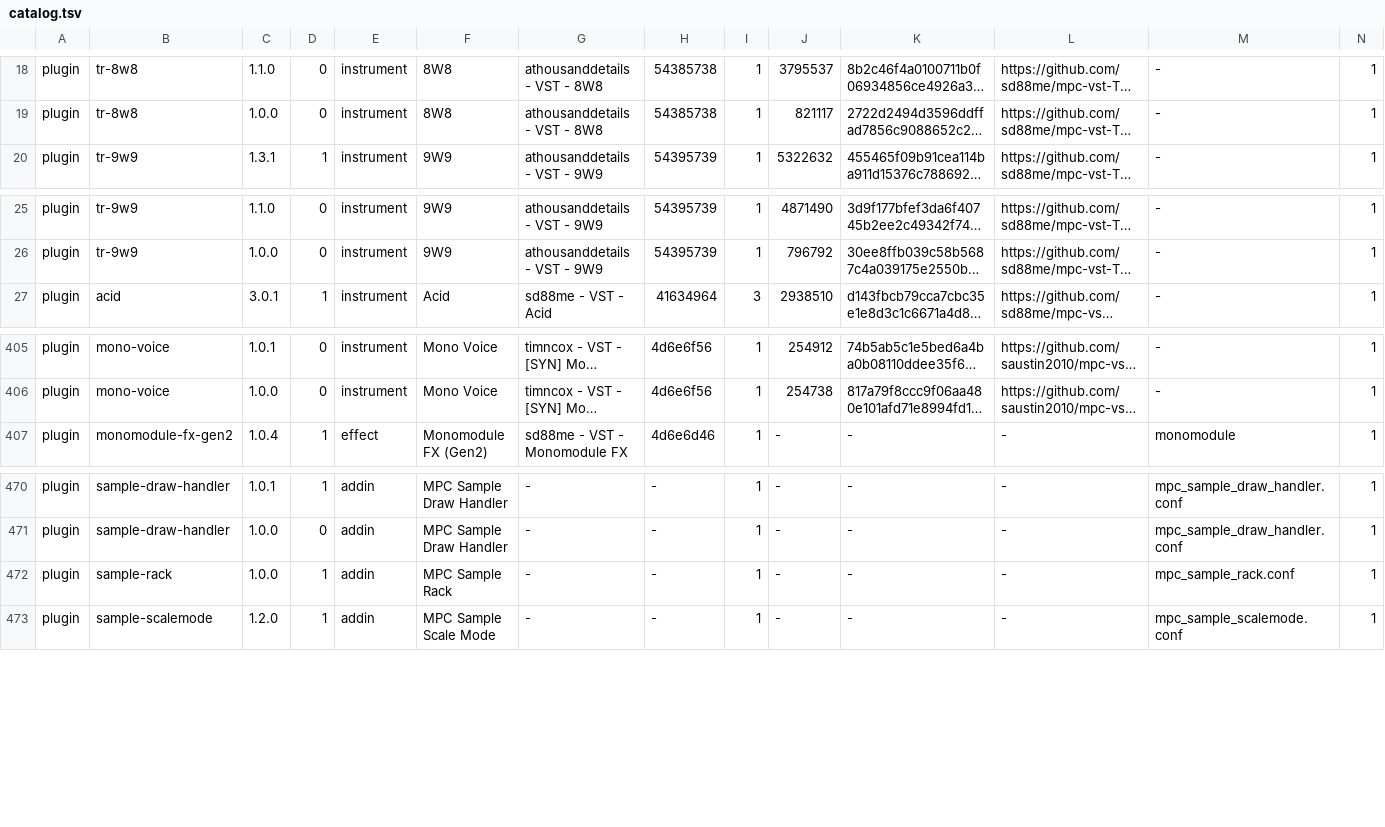
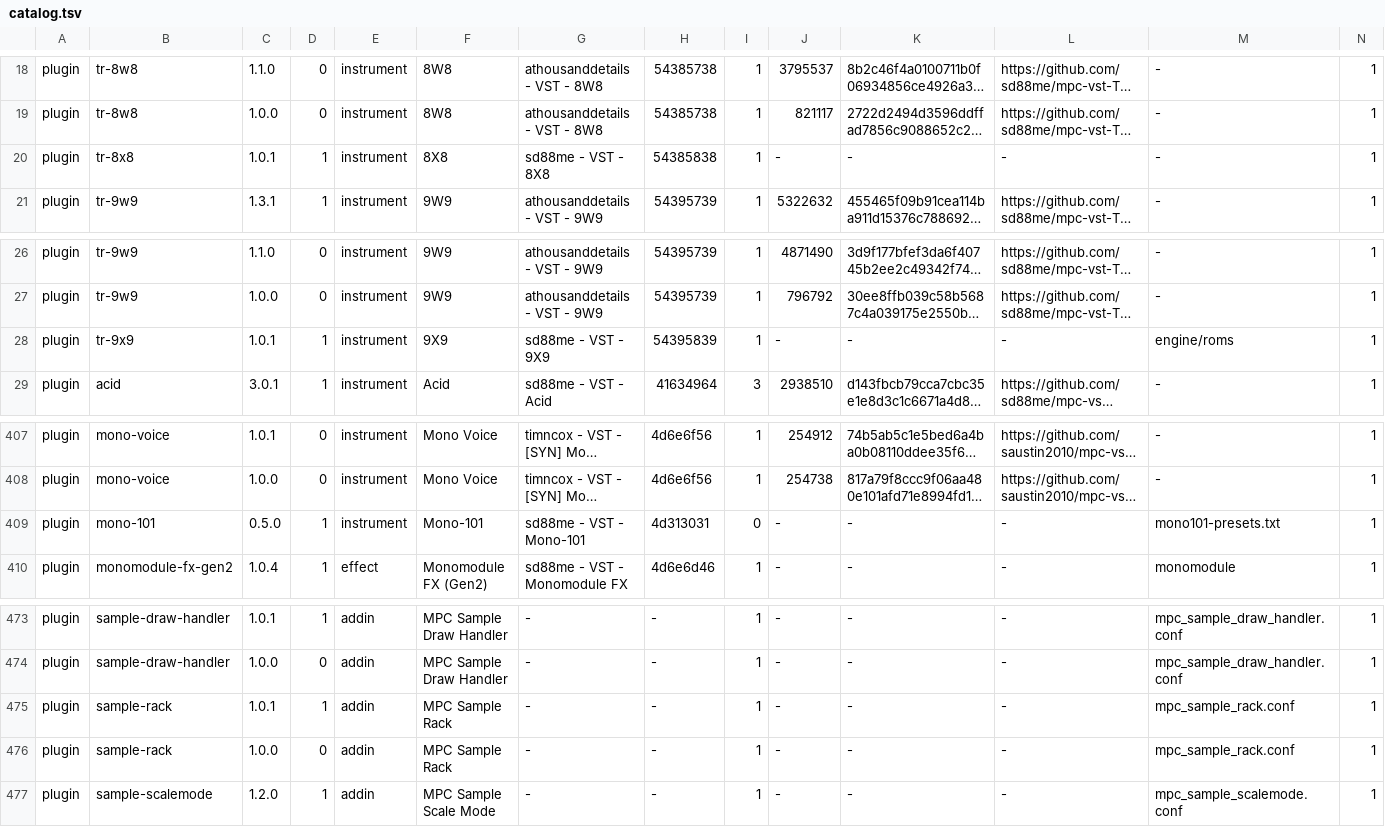
Before and after one commit to sd88me/sd88me.github.io, a TSV file: mpc-vst-plugins/catalog.tsv, drawn as a sheet; only a part is shown, gaps mark what is left out; long unchanged cells end in …; addresses are those after the commit; rows hold the shown columns only; the diff names each change by its address in the sheet, - before the commit and + after, or states it on an @@ line.

Commit message:
Mirror the catalog from open-mpc/mpc-vst-plugins@eca4e51

```diff
--- a/mpc-vst-plugins/catalog.tsv
+++ b/mpc-vst-plugins/catalog.tsv
+row 20: plugin | tr-8x8 | 1.0.1 | 1 | instrument | 8X8 | sd88me - VST - 8X8 | 54385838 | 1 | - | - | - | - | 1
+row 28: plugin | tr-9x9 | 1.0.1 | 1 | instrument | 9X9 | sd88me - VST - 9X9 | 54395839 | 1 | - | - | - | engine/roms | 1
+row 409: plugin | mono-101 | 0.5.0 | 1 | instrument | Mono-101 | sd88me - VST - Mono-101 | 4d313031 | 0 | - | - | - | mono101-presets.txt | 1
+row 475: plugin | sample-rack | 1.0.1 | 1 | addin | MPC Sample Rack | - | - | 1 | - | - | - | mpc_sample_rack.conf | 1
-D476: 1
+D476: 0
```
Also changed, not shown: 5 other files.
